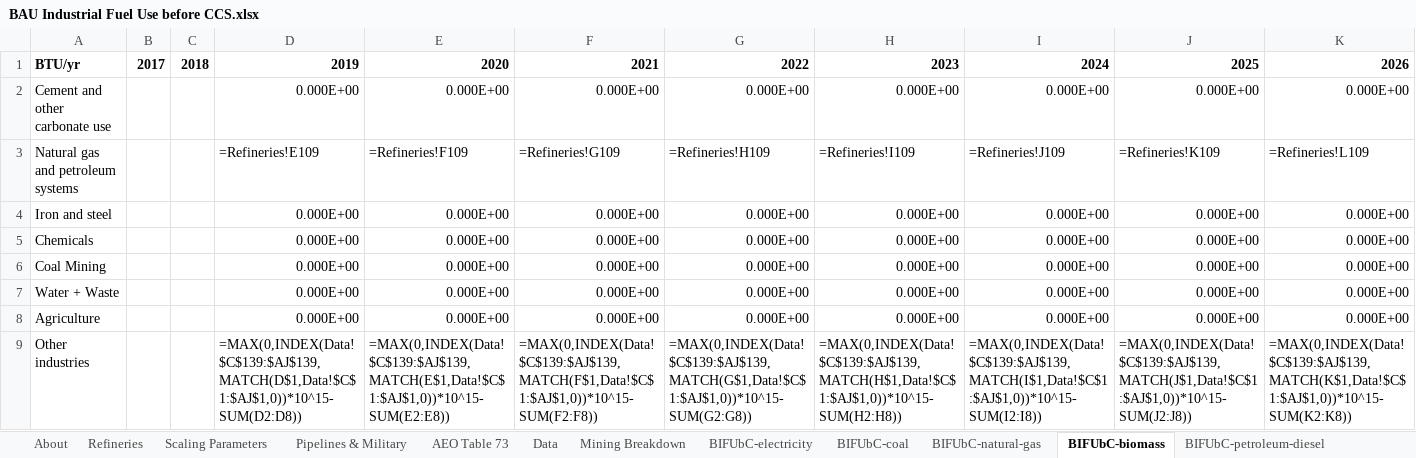
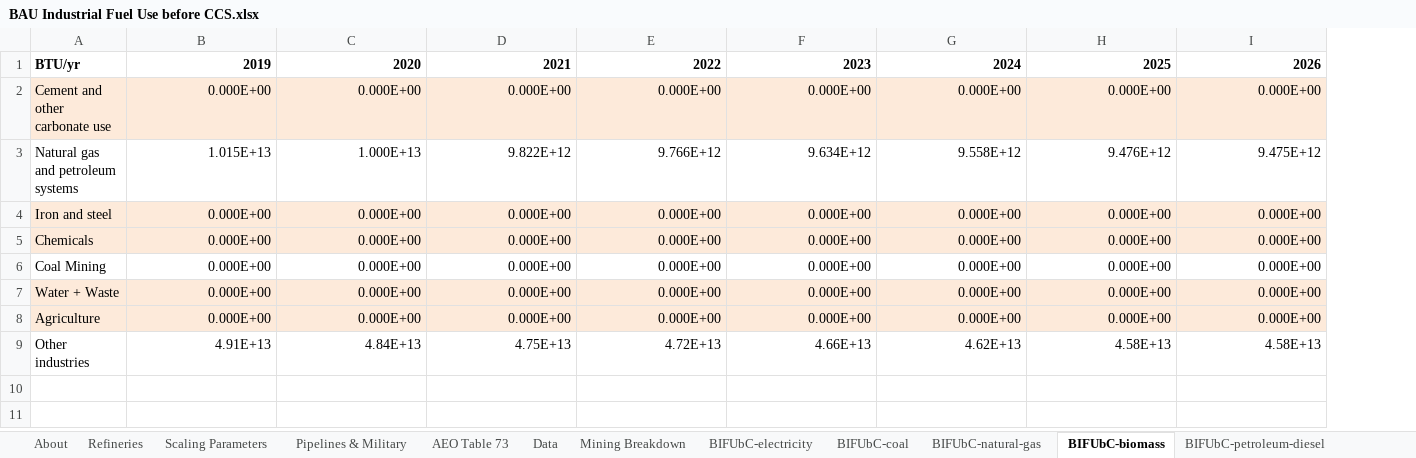
Before and after one commit to EnergyInnovation/eps-virginia, an Excel workbook: InputData/indst/BIFUbC/BAU Industrial Fuel Use before CCS.xlsx, sheet BIFUbC-biomass, drawn as a sheet; only a part is shown; values as stored, in another font and other column widths than the file's, no borders; formulas without a stored value are shown as written; removed rows and columns are numbered as before the commit, all else as after; rows hold the shown columns only; the diff covers the shown part only; the diff names each change by its address in the sheet, - before the commit and + after, or states it on an @@ line.

```diff
--- a/InputData/indst/BIFUbC/BAU Industrial Fuel Use before CCS.xlsx (sheet BIFUbC-biomass)
+++ b/InputData/indst/BIFUbC/BAU Industrial Fuel Use before CCS.xlsx (sheet BIFUbC-biomass)
-column B, row 1: 2017
-column C, row 1: 2018
-A2 fill: none
+A2 fill: #FDEADA
-B2:I2 fill: none
+B2:I2 fill: #FDEADA
-B3: =Refineries!E109
+B3: 1.015E+13
-C3: =Refineries!F109
+C3: 1.000E+13
-D3: =Refineries!G109
+D3: 9.822E+12
-E3: =Refineries!H109
+E3: 9.766E+12
-F3: =Refineries!I109
+F3: 9.634E+12
-G3: =Refineries!J109
+G3: 9.558E+12
-H3: =Refineries!K109
+H3: 9.476E+12
-I3: =Refineries!L109
+I3: 9.475E+12
-A4:A5 fill: none
+A4:A5 fill: #FDEADA
-B4:I5 fill: none
+B4:I5 fill: #FDEADA
-A7:A8 fill: none
+A7:A8 fill: #FDEADA
-B7:I8 fill: none
+B7:I8 fill: #FDEADA
-row 9: Other industries |  |  | =MAX(0,INDEX(Data!$C$139:$AJ$139,MATCH(D$1,Data!$C$1:$AJ$1,0))*10^15-SUM(D2:D8)) | =MAX(0,INDEX(Data!$C$139:$AJ$139,MATCH(E$1,Data!$C$1:$AJ$1,0))*10^15-SUM(E2:E8)) | =MAX(0,INDEX(Data!$C$139:$AJ$139,MATCH(F$1,Data!$C$1:$AJ$1,0))*10^15-SUM(F2:F8)) | =MAX(0,INDEX(Data!$C$139:$AJ$139,MATCH(G$1,Data!$C$1:$AJ$1,0))*10^15-SUM(G2:G8)) | =MAX(0,INDEX(Data!$C$139:$AJ$139,MATCH(H$1,Data!$C$1:$AJ$1,0))*10^15-SUM(H2:H8)) | =MAX(0,INDEX(Data!$C$139:$AJ$139,MATCH(I$1,Data!$C$1:$AJ$1,0))*10^15-SUM(I2:I8)) | =MAX(0,INDEX(Data!$C$139:$AJ$139,MATCH(J$1,Data!$C$1:$AJ$1,0))*10^15-SUM(J2:J8)) | =MAX(0,INDEX(Data!$C$139:$AJ$139,MATCH(K$1,Data!$C$1:$AJ$1,0))*10^15-SUM(K2:K8))
+row 9: Other industries | 4.91E+13 | 4.84E+13 | 4.75E+13 | 4.72E+13 | 4.66E+13 | 4.62E+13 | 4.58E+13 | 4.58E+13
```
Also changed, not shown: 24 edited cells and cell formats elsewhere in this sheet, sheet Data, sheet Mining Breakdown, sheet BIFUbC-LPG-propane-or-butane, sheet Refineries, sheet Scaling Parameters, sheet BIFUbC-electricity, 8 more sheets, charts or pictures, 28 other files.
